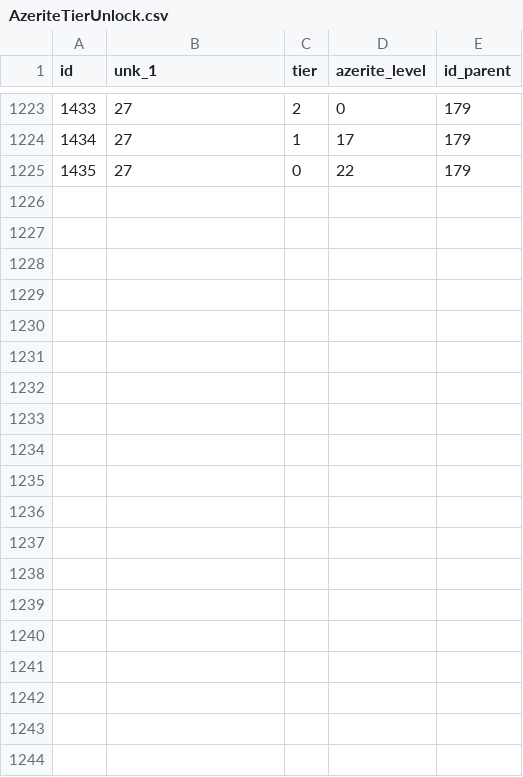
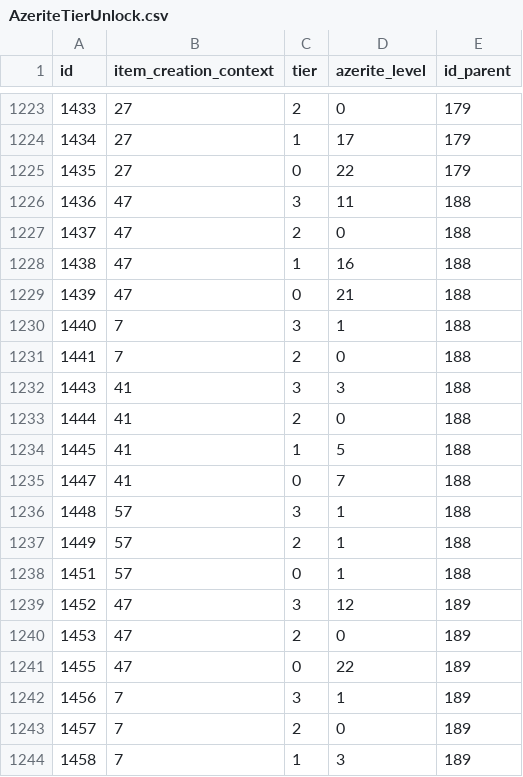
Before and after one commit to herotc/hero-dbc, a CSV file: DBC/generated/AzeriteTierUnlock.csv, drawn as a sheet; only a part is shown, gaps mark what is left out; the diff covers the shown part only.

```diff
--- a/DBC/generated/AzeriteTierUnlock.csv
+++ b/DBC/generated/AzeriteTierUnlock.csv
@@ -1 +1 @@
-id,unk_1,tier,azerite_level,id_parent
+id,item_creation_context,tier,azerite_level,id_parent
@@ -1225 +1225,20 @@ id,unk_1,tier,azerite_level,id_parent
 1435,27,0,22,179
+1436,47,3,11,188
+1437,47,2,0,188
+1438,47,1,16,188
+1439,47,0,21,188
+1440,7,3,1,188
+1441,7,2,0,188
+1443,41,3,3,188
+1444,41,2,0,188
+1445,41,1,5,188
+1447,41,0,7,188
+1448,57,3,1,188
+1449,57,2,1,188
+1451,57,0,1,188
+1452,47,3,12,189
+1453,47,2,0,189
+1455,47,0,22,189
+1456,7,3,1,189
+1457,7,2,0,189
+1458,7,1,3,189
```
Also changed, not shown: 13 added rows and 3 edited cells elsewhere in this file, DBC/generated/AzeriteEmpoweredItem.csv, DBC/generated/AzeritePower.csv, 12 other files.
